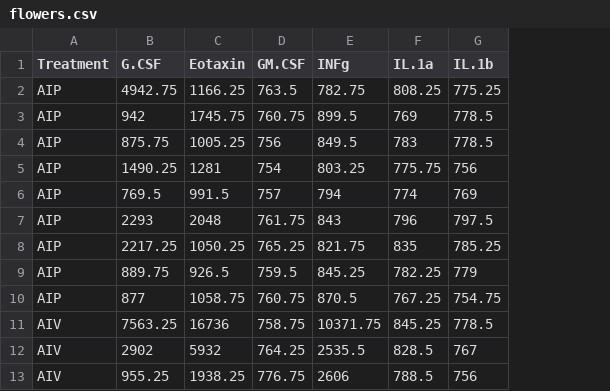
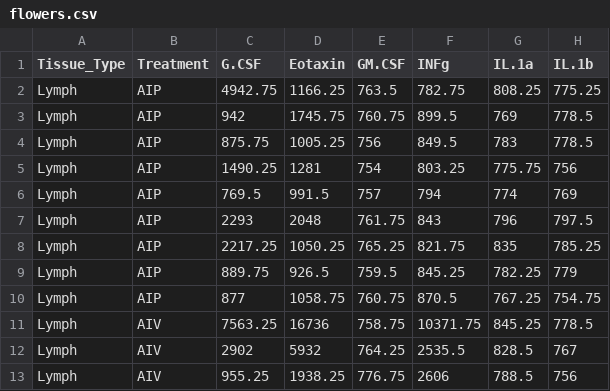
Before and after one commit to Personping/Scatterplot-Matrix, a CSV file: flowers.csv, drawn as a sheet; only a part is shown; the diff names each change by its address in the sheet, - before the commit and + after, or states it on an @@ line.

Commit message:
Added multiple shapes based on tissue type

```diff
--- a/flowers.csv
+++ b/flowers.csv
+column A (Tissue_Type), rows 2-13: all Lymph
```
Also changed, not shown: 2 other files.
